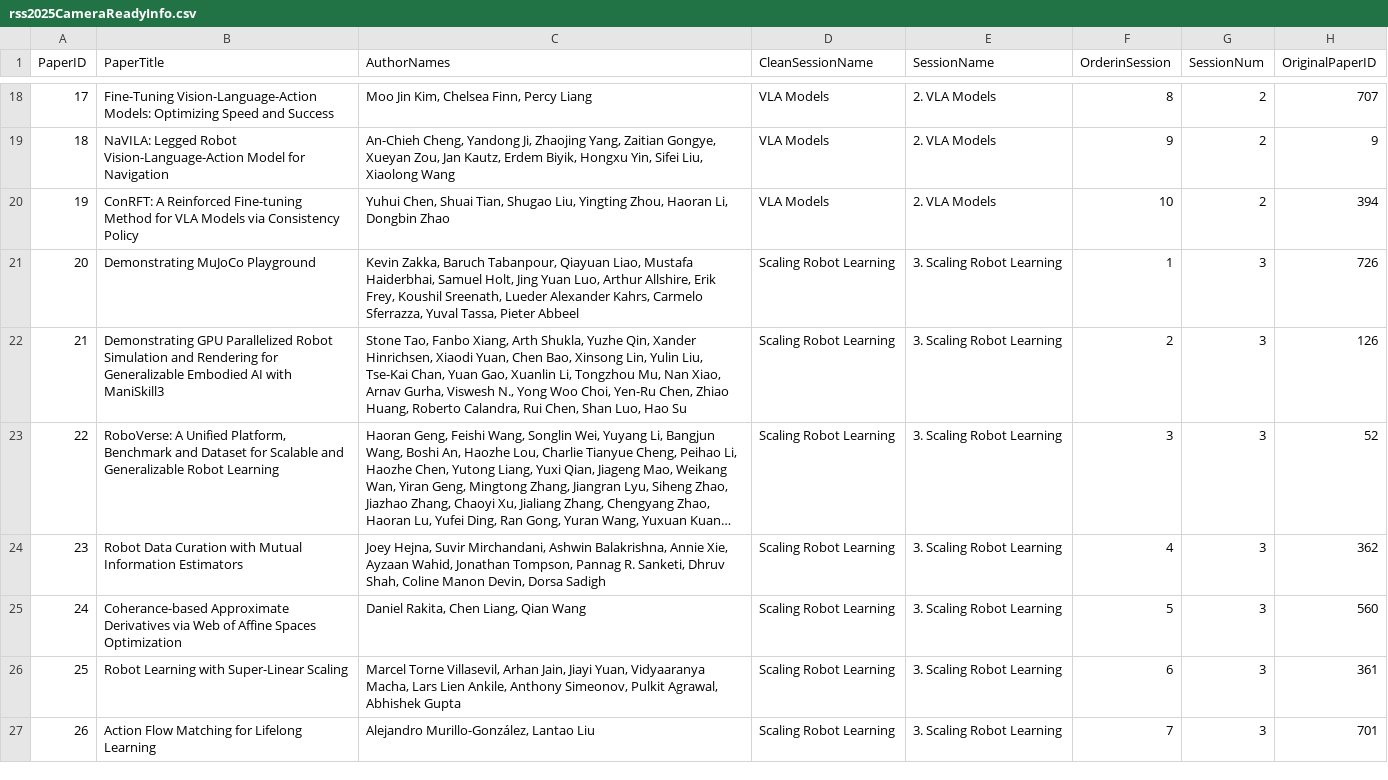
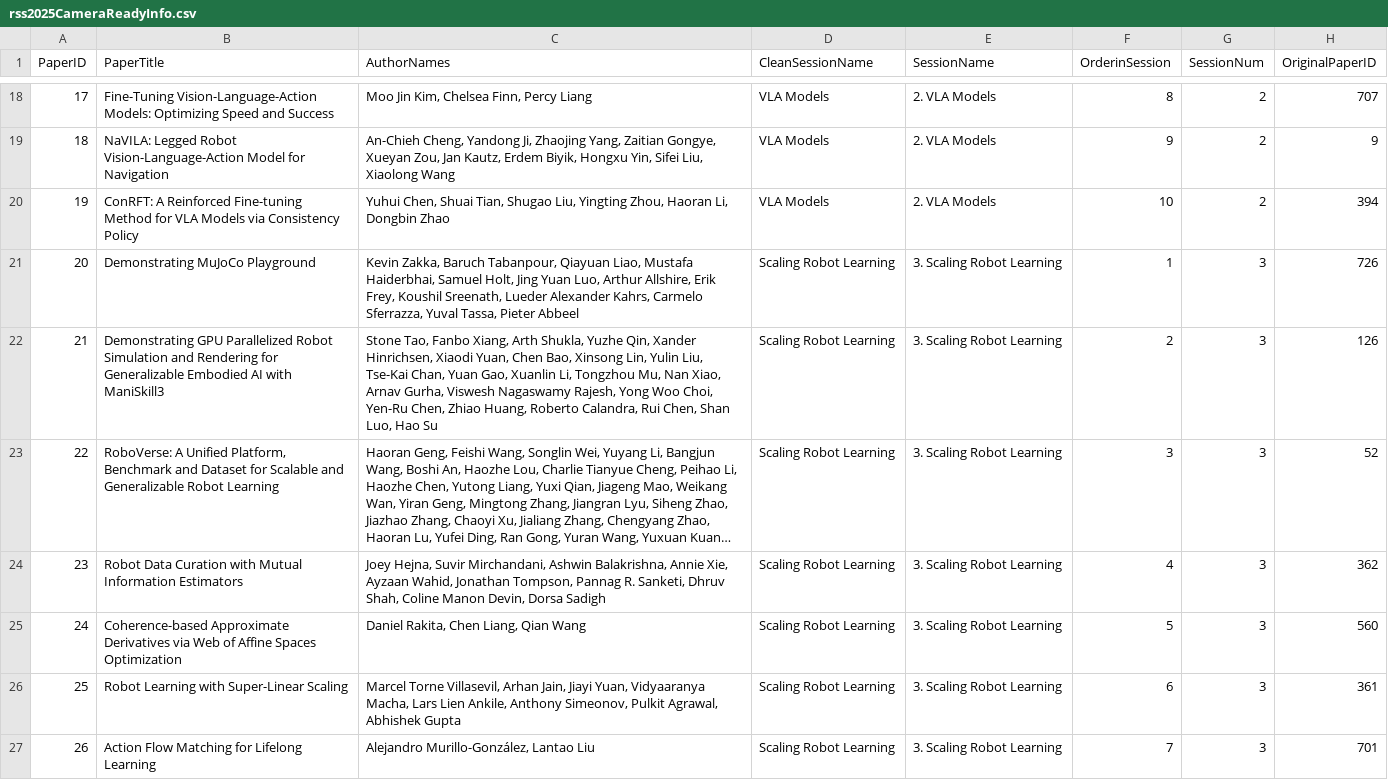
Before and after one commit to rss2025/rss2025.github.io, a CSV file: _data/rss2025CameraReadyInfo.csv, drawn as a sheet; only a part is shown, gaps mark what is left out; long unchanged cells end in …; the diff names each change by its address in the sheet, - before the commit and + after, or states it on an @@ line.

```diff
--- a/_data/rss2025CameraReadyInfo.csv
+++ b/_data/rss2025CameraReadyInfo.csv
-C22 (AuthorNames): …Gurha, Viswesh N., Yong Woo…
+C22 (AuthorNames): …Gurha, Viswesh Nagaswamy Rajesh, Yong Woo…
-B25 (PaperTitle): Coherance-based Approximate Derivatives…
+B25 (PaperTitle): Coherence-based Approximate Derivatives…
```
Also changed, not shown: _data/openreview_data_2025.csv, _data/rss2025PaperSessions_data_v3.csv, 2 other files.
